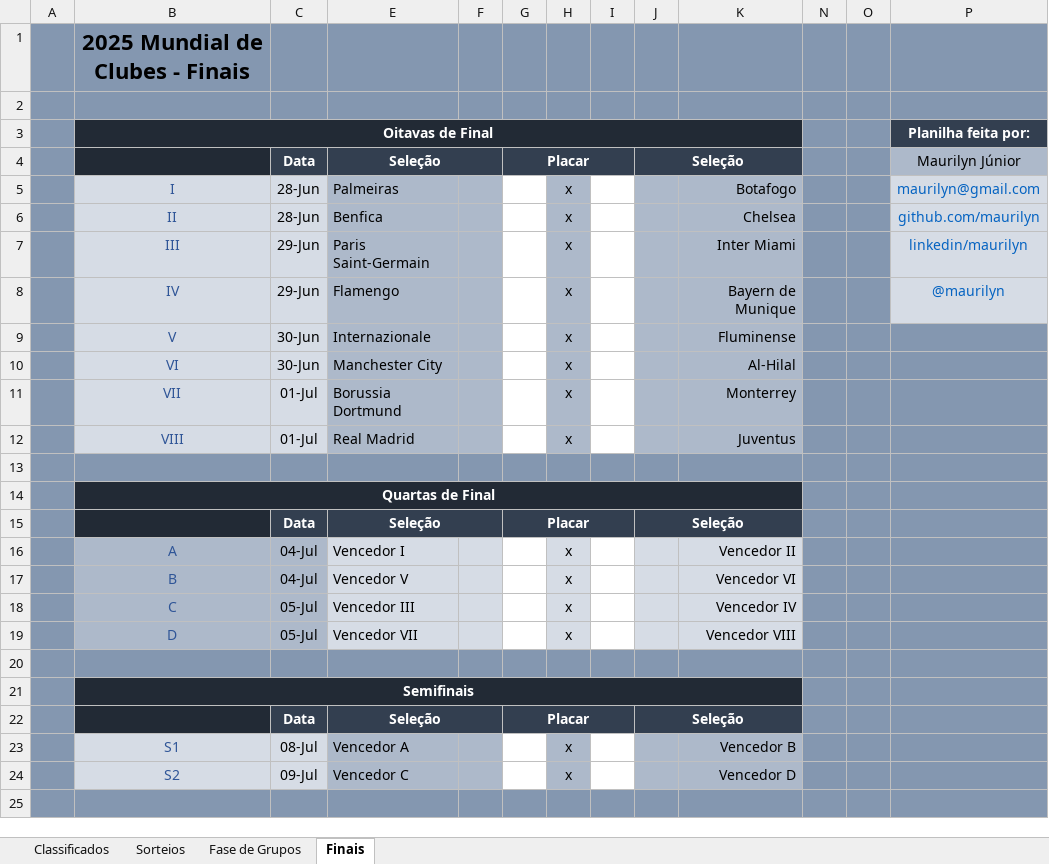
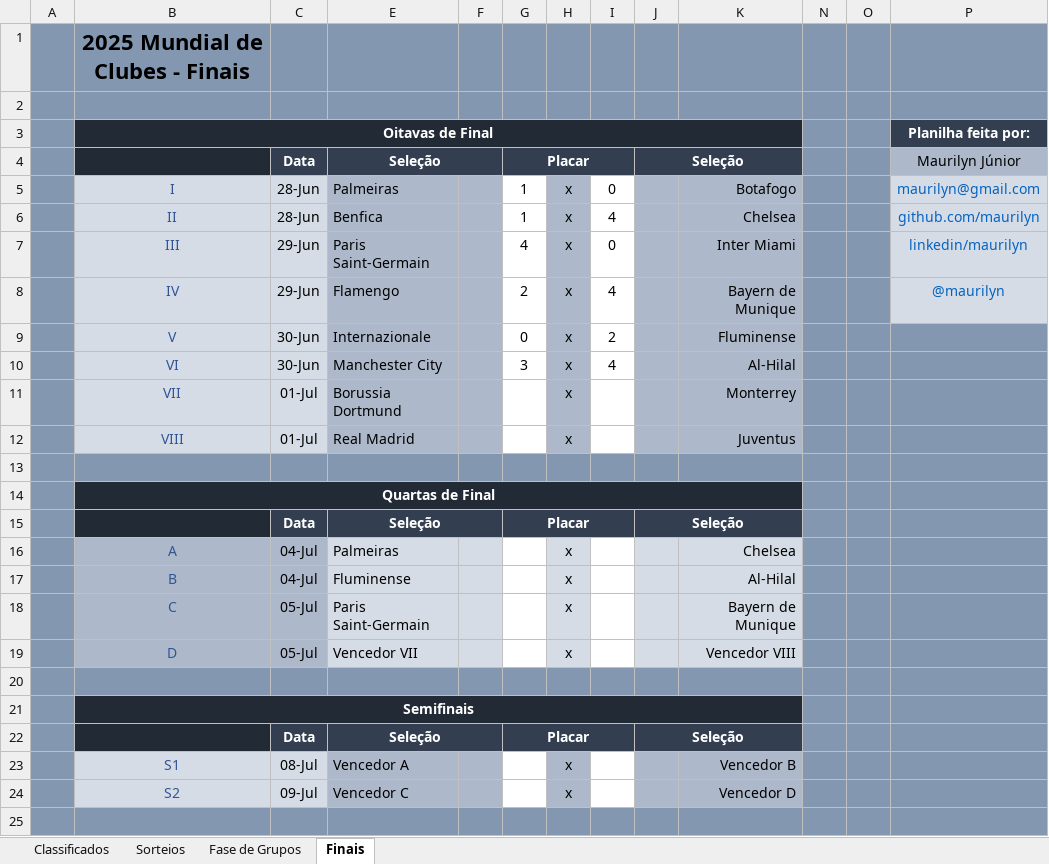
Before and after one commit to maurilyn/Futebol-Planilha-Mundial-de-Clubes-2025, an Excel workbook: Mundial de Clubes FIFA 2025.xlsx, sheet Finais, drawn as a sheet; only a part is shown; values as stored, in another font and other column widths than the file's, no borders; conditional formats not drawn; the diff names each change by its address in the sheet, - before the commit and + after, or states it on an @@ line.

Commit message:
Att Jogo 54 (oitavas)

```diff
--- a/Mundial de Clubes FIFA 2025.xlsx (sheet Finais)
+++ b/Mundial de Clubes FIFA 2025.xlsx (sheet Finais)
-G5:G6: (empty)
+G5:G6: 1
-I5: (empty)
+I5: 0
-I6: (empty)
+I6: 4
-G7: (empty)
+G7: 4
-I7: (empty)
+I7: 0
-G8: (empty)
+G8: 2
-I8: (empty)
+I8: 4
-G9: (empty)
+G9: 0
-I9: (empty)
+I9: 2
-G10: (empty)
+G10: 3
-I10: (empty)
+I10: 4
-E16: Vencedor I
+E16: Palmeiras
-K16: Vencedor II
+K16: Chelsea
-E17: Vencedor V
+E17: Fluminense
-K17: Vencedor VI
+K17: Al-Hilal
-E18: Vencedor III
+E18: Paris Saint-Germain
-K18: Vencedor IV
+K18: Bayern de Munique
```
Also changed, not shown: hidden cells.
